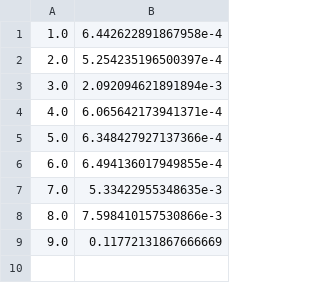
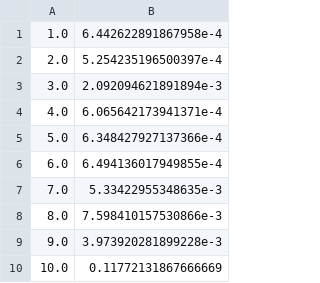
Before and after one commit to Axect/Euler, a CSV file: Bench/toPlot/haskell.csv, drawn as a sheet.

```diff
--- a/Bench/toPlot/haskell.csv
+++ b/Bench/toPlot/haskell.csv
@@ -8,2 +8,3 @@
 8.0,7.598410157530866e-3
-9.0,0.11772131867666669
+9.0,3.973920281899228e-3
+10.0,0.11772131867666669
```
Also changed, not shown: Bench/toPlot/nim.csv, Bench/toPlot/rust.csv, 6 other files.
